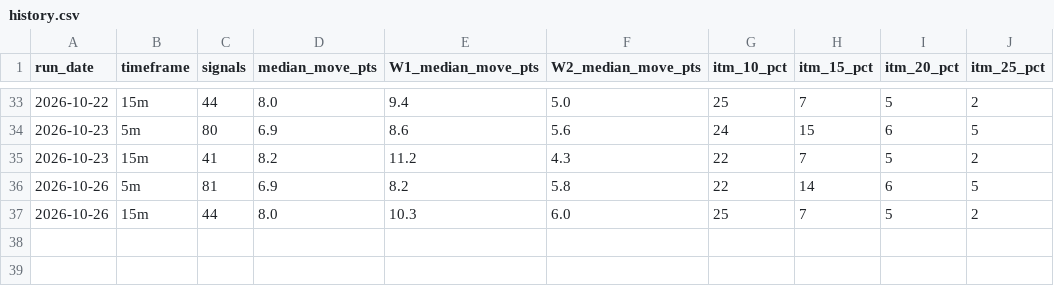
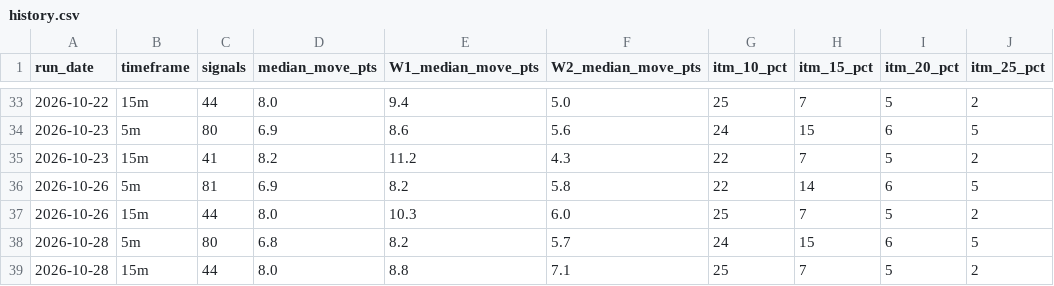
Before and after one commit to thetrinmillenia/belle-backtest, a CSV file: results/history.csv, drawn as a sheet; only a part is shown, gaps mark what is left out.

```diff
--- a/results/history.csv
+++ b/results/history.csv
@@ -37 +37,3 @@ run_date,timeframe,signals,median_move_pts,W1_median_move_pts,W2_median_move_pts
 2026-10-26,15m,44,8.0,10.3,6.0,25,7,5,2
+2026-10-28,5m,80,6.8,8.2,5.7,24,15,6,5
+2026-10-28,15m,44,8.0,8.8,7.1,25,7,5,2
```
Also changed, not shown: data/ESF.csv, data/GSPC.csv, 4 other files.
